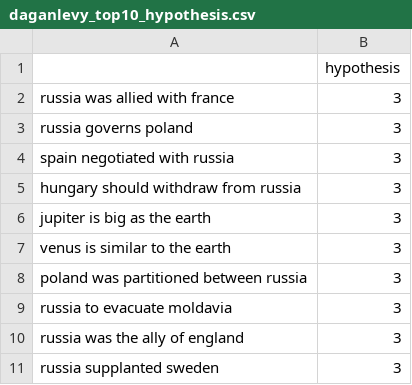
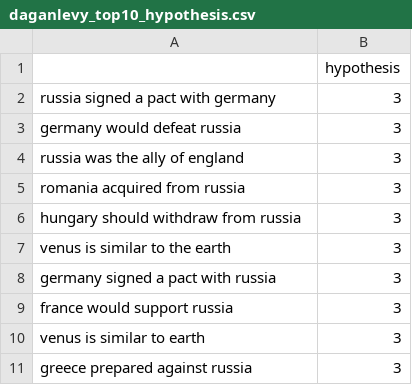
Before and after one commit to simulacrum6/arid, a CSV file: resources/output/daganlevy_top10_hypothesis.csv, drawn as a sheet.

```diff
--- a/resources/output/daganlevy_top10_hypothesis.csv
+++ b/resources/output/daganlevy_top10_hypothesis.csv
@@ -1,11 +1,11 @@
 ,hypothesis
-russia was allied with france,3
-russia governs poland,3
-spain negotiated with russia,3
+russia signed a pact with germany,3
+germany would defeat russia,3
+russia was the ally of england,3
+romania acquired from russia,3
 hungary should withdraw from russia,3
-jupiter is big as the earth,3
 venus is similar to the earth,3
-poland was partitioned between russia,3
-russia to evacuate moldavia,3
-russia was the ally of england,3
-russia supplanted sweden,3
+germany signed a pact with russia,3
+france would support russia,3
+venus is similar to earth,3
+greece prepared against russia,3
```
Also changed, not shown: resources/output/daganlevy_top10_templates.csv, resources/output/zeichner_top10_hypothesis.csv, 11 other files.
